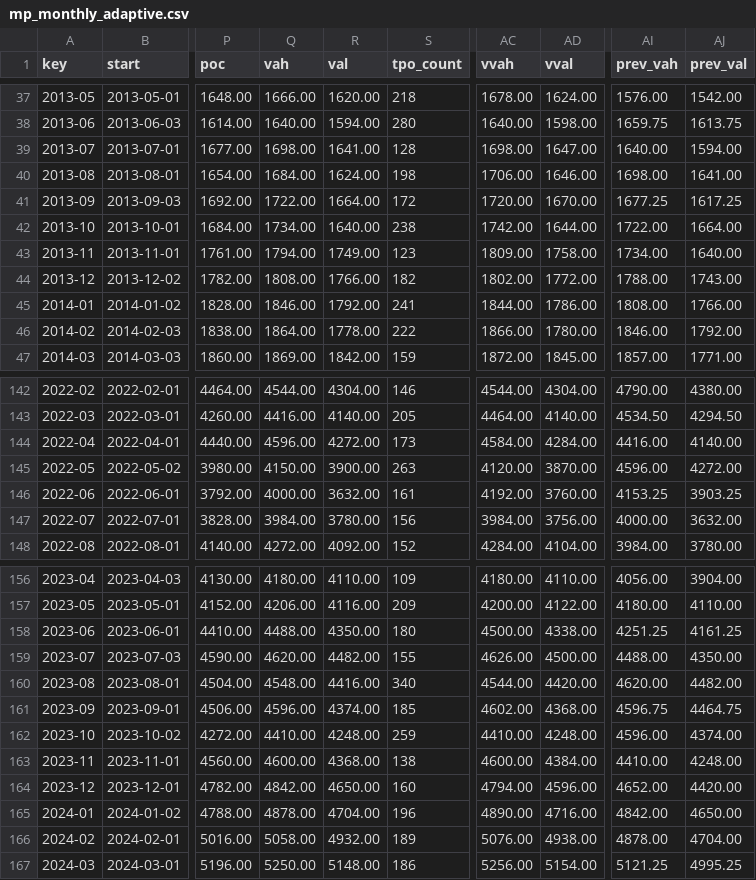
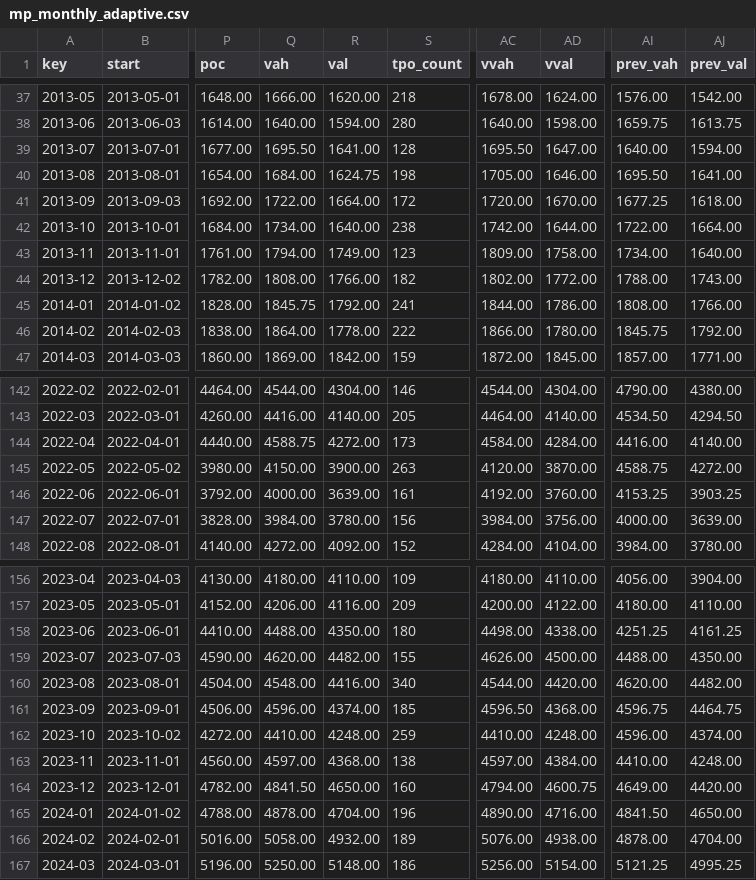
Before and after one commit to broxyfutures/algo-tests, a CSV file: mp-es-pipeline/data/derived/mp_monthly_adaptive.csv, drawn as a sheet; only a part is shown, gaps mark what is left out; the diff covers the shown part only; the diff names each change by its address in the sheet, - before the commit and + after, or states it on an @@ line.

```diff
--- a/mp-es-pipeline/data/derived/mp_monthly_adaptive.csv
+++ b/mp-es-pipeline/data/derived/mp_monthly_adaptive.csv
-Q39 (vah): 1698.00
+Q39 (vah): 1695.50
-AC39 (vvah): 1698.00
+AC39 (vvah): 1695.50
-R40 (val): 1624.00
+R40 (val): 1624.75
-AC40 (vvah): 1706.00
+AC40 (vvah): 1705.00
-AI40 (prev_vah): 1698.00
+AI40 (prev_vah): 1695.50
-AJ41 (prev_val): 1617.25
+AJ41 (prev_val): 1618.00
-Q45 (vah): 1846.00
+Q45 (vah): 1845.75
-AI46 (prev_vah): 1846.00
+AI46 (prev_vah): 1845.75
-Q144 (vah): 4596.00
+Q144 (vah): 4588.75
-AI145 (prev_vah): 4596.00
+AI145 (prev_vah): 4588.75
-R146 (val): 3632.00
+R146 (val): 3639.00
-AJ147 (prev_val): 3632.00
+AJ147 (prev_val): 3639.00
-AC158 (vvah): 4500.00
+AC158 (vvah): 4498.00
-AC161 (vvah): 4602.00
+AC161 (vvah): 4596.50
-Q163 (vah): 4600.00
+Q163 (vah): 4597.00
-AC163 (vvah): 4600.00
+AC163 (vvah): 4597.00
-Q164 (vah): 4842.00
+Q164 (vah): 4841.50
-AD164 (vval): 4596.00
+AD164 (vval): 4600.75
-AI164 (prev_vah): 4652.00
+AI164 (prev_vah): 4649.00
-AI165 (prev_vah): 4842.00
+AI165 (prev_vah): 4841.50
```
Also changed, not shown: 25 edited cells elsewhere in this file, mp-es-pipeline/data/derived/mp_composite_adaptive.csv, mp-es-pipeline/data/derived/mp_composite_fixed.csv, 32 other files.
